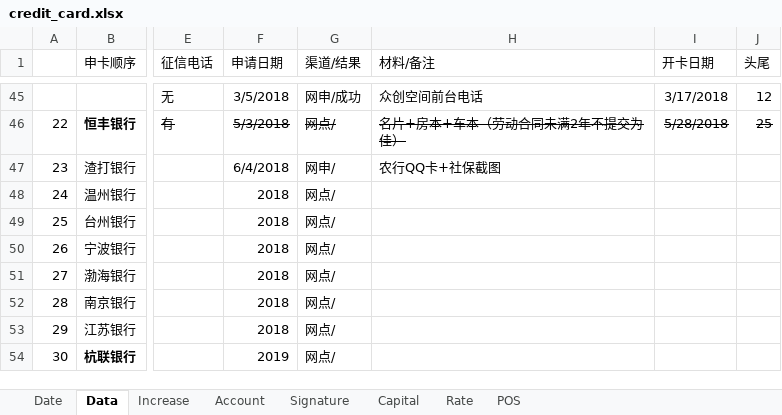
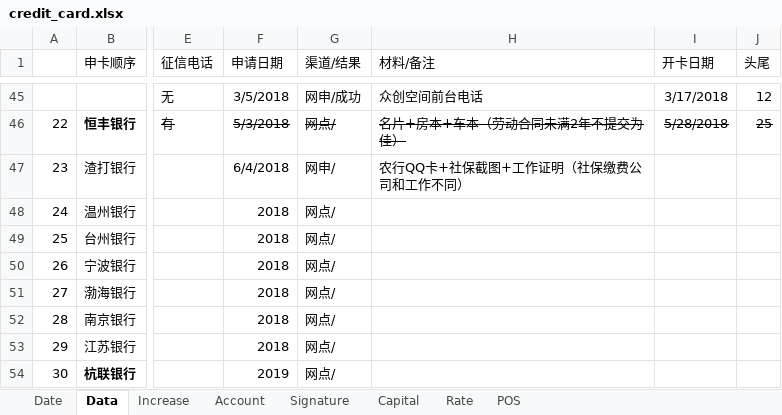
Before and after one commit to dreamingodd/useful_txt, an Excel workbook: credit_card.xlsx, sheet Data, drawn as a sheet; only a part is shown, gaps mark what is left out; values as stored, in another font and other column widths than the file's, no borders; the diff names each change by its address in the sheet, - before the commit and + after, or states it on an @@ line.

```diff
--- a/credit_card.xlsx (sheet Data)
+++ b/credit_card.xlsx (sheet Data)
-H47 (材料/备注): 农行QQ卡+社保截图
+H47 (材料/备注): 农行QQ卡+社保截图+工作证明（社保缴费公司和工作不同）
```
Also changed, not shown: sheet Account, sheet Date.
